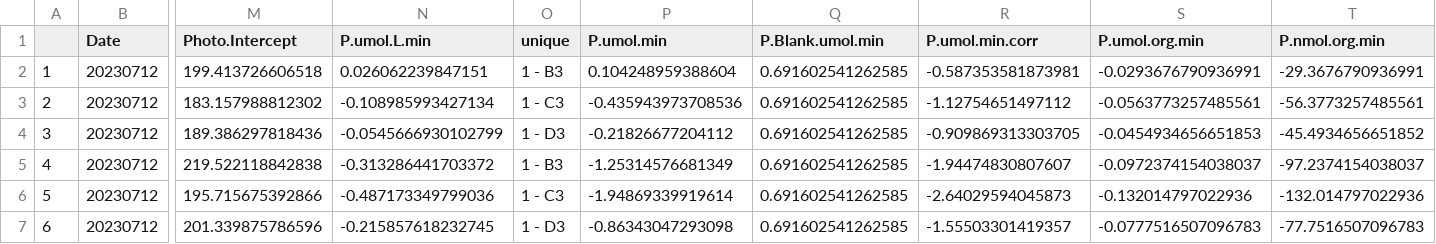
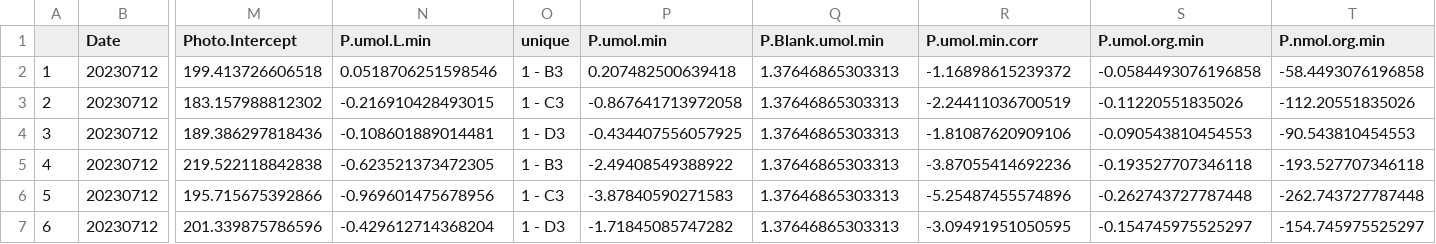
Before and after one commit to hputnam/Past_Heat_Treat, a CSV file: output/larval_pi_curves/calculated_normalized_photo_rates.csv, drawn as a sheet; only a part is shown, gaps mark what is left out; the diff covers the shown part only; the diff names each change by its address in the sheet, - before the commit and + after, or states it on an @@ line.

```diff
--- a/output/larval_pi_curves/calculated_normalized_photo_rates.csv
+++ b/output/larval_pi_curves/calculated_normalized_photo_rates.csv
-N2 (P.umol.L.min): 0.026062239847151
+N2 (P.umol.L.min): 0.0518706251598546
-P2 (P.umol.min): 0.104248959388604
+P2 (P.umol.min): 0.207482500639418
-Q2:Q7 (P.Blank.umol.min): 0.691602541262585
+Q2:Q7 (P.Blank.umol.min): 1.37646865303313
-R2 (P.umol.min.corr): -0.587353581873981
+R2 (P.umol.min.corr): -1.16898615239372
-S2 (P.umol.org.min): -0.0293676790936991
+S2 (P.umol.org.min): -0.0584493076196858
-T2 (P.nmol.org.min): -29.3676790936991
+T2 (P.nmol.org.min): -58.4493076196858
-N3 (P.umol.L.min): -0.108985993427134
+N3 (P.umol.L.min): -0.216910428493015
-P3 (P.umol.min): -0.435943973708536
+P3 (P.umol.min): -0.867641713972058
-R3 (P.umol.min.corr): -1.12754651497112
+R3 (P.umol.min.corr): -2.24411036700519
-S3 (P.umol.org.min): -0.0563773257485561
+S3 (P.umol.org.min): -0.11220551835026
-T3 (P.nmol.org.min): -56.3773257485561
+T3 (P.nmol.org.min): -112.20551835026
-N4 (P.umol.L.min): -0.0545666930102799
+N4 (P.umol.L.min): -0.108601889014481
-P4 (P.umol.min): -0.21826677204112
+P4 (P.umol.min): -0.434407556057925
-R4 (P.umol.min.corr): -0.909869313303705
+R4 (P.umol.min.corr): -1.81087620909106
-S4 (P.umol.org.min): -0.0454934656651853
+S4 (P.umol.org.min): -0.090543810454553
-T4 (P.nmol.org.min): -45.4934656651852
+T4 (P.nmol.org.min): -90.543810454553
-N5 (P.umol.L.min): -0.313286441703372
+N5 (P.umol.L.min): -0.623521373472305
-P5 (P.umol.min): -1.25314576681349
+P5 (P.umol.min): -2.49408549388922
-R5 (P.umol.min.corr): -1.94474830807607
+R5 (P.umol.min.corr): -3.87055414692236
-S5 (P.umol.org.min): -0.0972374154038037
+S5 (P.umol.org.min): -0.193527707346118
-T5 (P.nmol.org.min): -97.2374154038037
+T5 (P.nmol.org.min): -193.527707346118
-N6 (P.umol.L.min): -0.487173349799036
+N6 (P.umol.L.min): -0.969601475678956
-P6 (P.umol.min): -1.94869339919614
+P6 (P.umol.min): -3.87840590271583
-R6 (P.umol.min.corr): -2.64029594045873
+R6 (P.umol.min.corr): -5.25487455574896
-S6 (P.umol.org.min): -0.132014797022936
+S6 (P.umol.org.min): -0.262743727787448
-T6 (P.nmol.org.min): -132.014797022936
+T6 (P.nmol.org.min): -262.743727787448
-N7 (P.umol.L.min): -0.215857618232745
+N7 (P.umol.L.min): -0.429612714368204
-P7 (P.umol.min): -0.86343047293098
+P7 (P.umol.min): -1.71845085747282
-R7 (P.umol.min.corr): -1.55503301419357
+R7 (P.umol.min.corr): -3.09491951050595
-S7 (P.umol.org.min): -0.0777516507096783
+S7 (P.umol.org.min): -0.154745975525297
-T7 (P.nmol.org.min): -77.7516507096783
+T7 (P.nmol.org.min): -154.745975525297
```
Also changed, not shown: 54 edited cells elsewhere in this file, output/larval_pi_curves/larval_pi_curves_sdr_rates_raw.csv, 23 other files.
